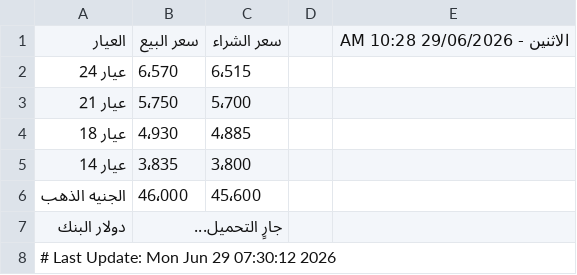
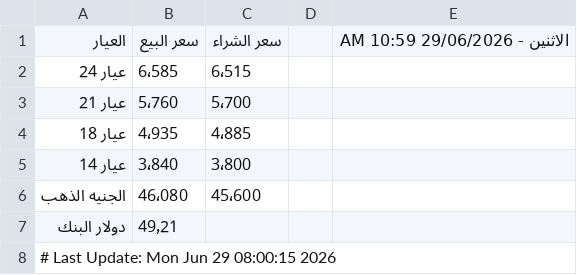
Before and after one commit to abodaapp-hash/-update_gold_prices.py, a CSV file: data/gold_prices.csv, drawn as a sheet.

```diff
--- a/data/gold_prices.csv
+++ b/data/gold_prices.csv
@@ -1,8 +1,8 @@
-العيار,سعر البيع,سعر الشراء,,الاثنين - 29/06/2026 10:28 AM
-عيار 24,6٬570,6٬515,,
-عيار 21,5٬750,5٬700,,
-عيار 18,4٬930,4٬885,,
-عيار 14,3٬835,3٬800,,
-الجنيه الذهب,46٬000,45٬600,,
-دولار البنك,جارٍ التحميل...,,,
-# Last Update: Mon Jun 29 07:30:12 2026
+العيار,سعر البيع,سعر الشراء,,الاثنين - 29/06/2026 10:59 AM
+عيار 24,6٬585,6٬515,,
+عيار 21,5٬760,5٬700,,
+عيار 18,4٬935,4٬885,,
+عيار 14,3٬840,3٬800,,
+الجنيه الذهب,46٬080,45٬600,,
+دولار البنك,49٫21,,,
+# Last Update: Mon Jun 29 08:00:15 2026
```
